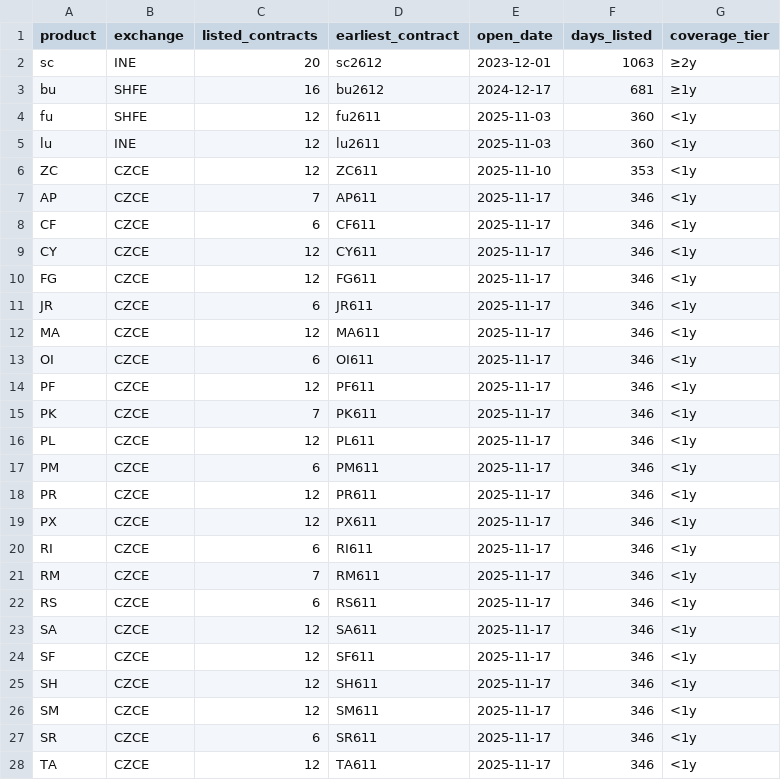
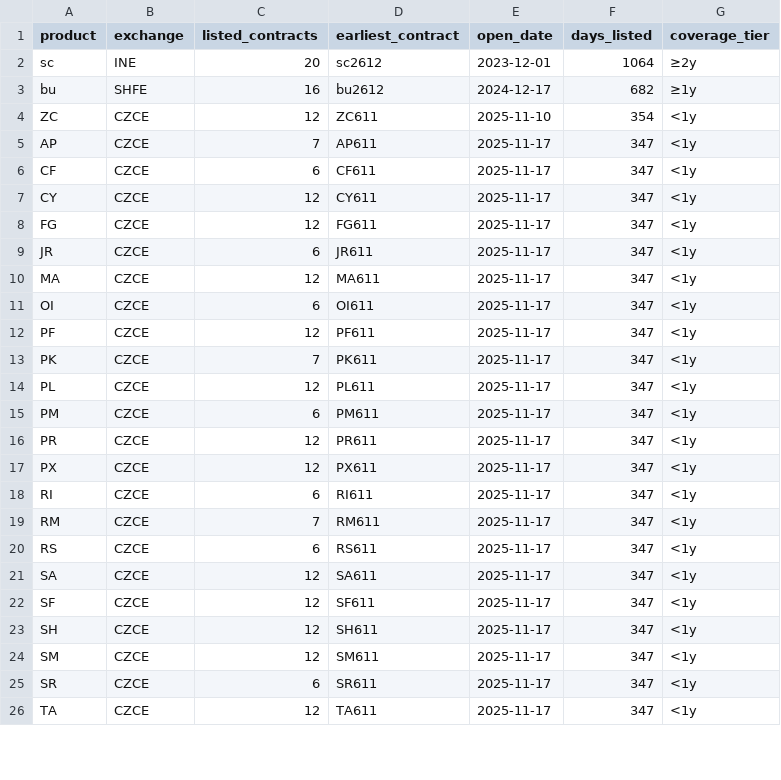
Before and after one commit to Wyndream/presbys, a CSV file: docs/presbys_products.csv, drawn as a sheet; only a part is shown; the diff covers the shown part only.

```diff
--- a/docs/presbys_products.csv
+++ b/docs/presbys_products.csv
@@ -1,28 +1,26 @@
 product,exchange,listed_contracts,earliest_contract,open_date,days_listed,coverage_tier
-"sc","INE",20,"sc2612","2023-12-01",1063,"≥2y"
-"bu","SHFE",16,"bu2612","2024-12-17",681,"≥1y"
-"fu","SHFE",12,"fu2611","2025-11-03",360,"<1y"
-"lu","INE",12,"lu2611","2025-11-03",360,"<1y"
-"ZC","CZCE",12,"ZC611","2025-11-10",353,"<1y"
-"AP","CZCE",7,"AP611","2025-11-17",346,"<1y"
-"CF","CZCE",6,"CF611","2025-11-17",346,"<1y"
-"CY","CZCE",12,"CY611","2025-11-17",346,"<1y"
-"FG","CZCE",12,"FG611","2025-11-17",346,"<1y"
-"JR","CZCE",6,"JR611","2025-11-17",346,"<1y"
-"MA","CZCE",12,"MA611","2025-11-17",346,"<1y"
-"OI","CZCE",6,"OI611","2025-11-17",346,"<1y"
-"PF","CZCE",12,"PF611","2025-11-17",346,"<1y"
-"PK","CZCE",7,"PK611","2025-11-17",346,"<1y"
-"PL","CZCE",12,"PL611","2025-11-17",346,"<1y"
-"PM","CZCE",6,"PM611","2025-11-17",346,"<1y"
-"PR","CZCE",12,"PR611","2025-11-17",346,"<1y"
-"PX","CZCE",12,"PX611","2025-11-17",346,"<1y"
-"RI","CZCE",6,"RI611","2025-11-17",346,"<1y"
-"RM","CZCE",7,"RM611","2025-11-17",346,"<1y"
-"RS","CZCE",6,"RS611","2025-11-17",346,"<1y"
-"SA","CZCE",12,"SA611","2025-11-17",346,"<1y"
-"SF","CZCE",12,"SF611","2025-11-17",346,"<1y"
-"SH","CZCE",12,"SH611","2025-11-17",346,"<1y"
-"SM","CZCE",12,"SM611","2025-11-17",346,"<1y"
-"SR","CZCE",6,"SR611","2025-11-17",346,"<1y"
-"TA","CZCE",12,"TA611","2025-11-17",346,"<1y"
+"sc","INE",20,"sc2612","2023-12-01",1064,"≥2y"
+"bu","SHFE",16,"bu2612","2024-12-17",682,"≥1y"
+"ZC","CZCE",12,"ZC611","2025-11-10",354,"<1y"
+"AP","CZCE",7,"AP611","2025-11-17",347,"<1y"
+"CF","CZCE",6,"CF611","2025-11-17",347,"<1y"
+"CY","CZCE",12,"CY611","2025-11-17",347,"<1y"
+"FG","CZCE",12,"FG611","2025-11-17",347,"<1y"
+"JR","CZCE",6,"JR611","2025-11-17",347,"<1y"
+"MA","CZCE",12,"MA611","2025-11-17",347,"<1y"
+"OI","CZCE",6,"OI611","2025-11-17",347,"<1y"
+"PF","CZCE",12,"PF611","2025-11-17",347,"<1y"
+"PK","CZCE",7,"PK611","2025-11-17",347,"<1y"
+"PL","CZCE",12,"PL611","2025-11-17",347,"<1y"
+"PM","CZCE",6,"PM611","2025-11-17",347,"<1y"
+"PR","CZCE",12,"PR611","2025-11-17",347,"<1y"
+"PX","CZCE",12,"PX611","2025-11-17",347,"<1y"
+"RI","CZCE",6,"RI611","2025-11-17",347,"<1y"
+"RM","CZCE",7,"RM611","2025-11-17",347,"<1y"
+"RS","CZCE",6,"RS611","2025-11-17",347,"<1y"
+"SA","CZCE",12,"SA611","2025-11-17",347,"<1y"
+"SF","CZCE",12,"SF611","2025-11-17",347,"<1y"
+"SH","CZCE",12,"SH611","2025-11-17",347,"<1y"
+"SM","CZCE",12,"SM611","2025-11-17",347,"<1y"
+"SR","CZCE",6,"SR611","2025-11-17",347,"<1y"
+"TA","CZCE",12,"TA611","2025-11-17",347,"<1y"
```
Also changed, not shown: 2 added rows and 69 edited cells elsewhere in this file, docs/presbys_contracts.csv, 1 other file.
